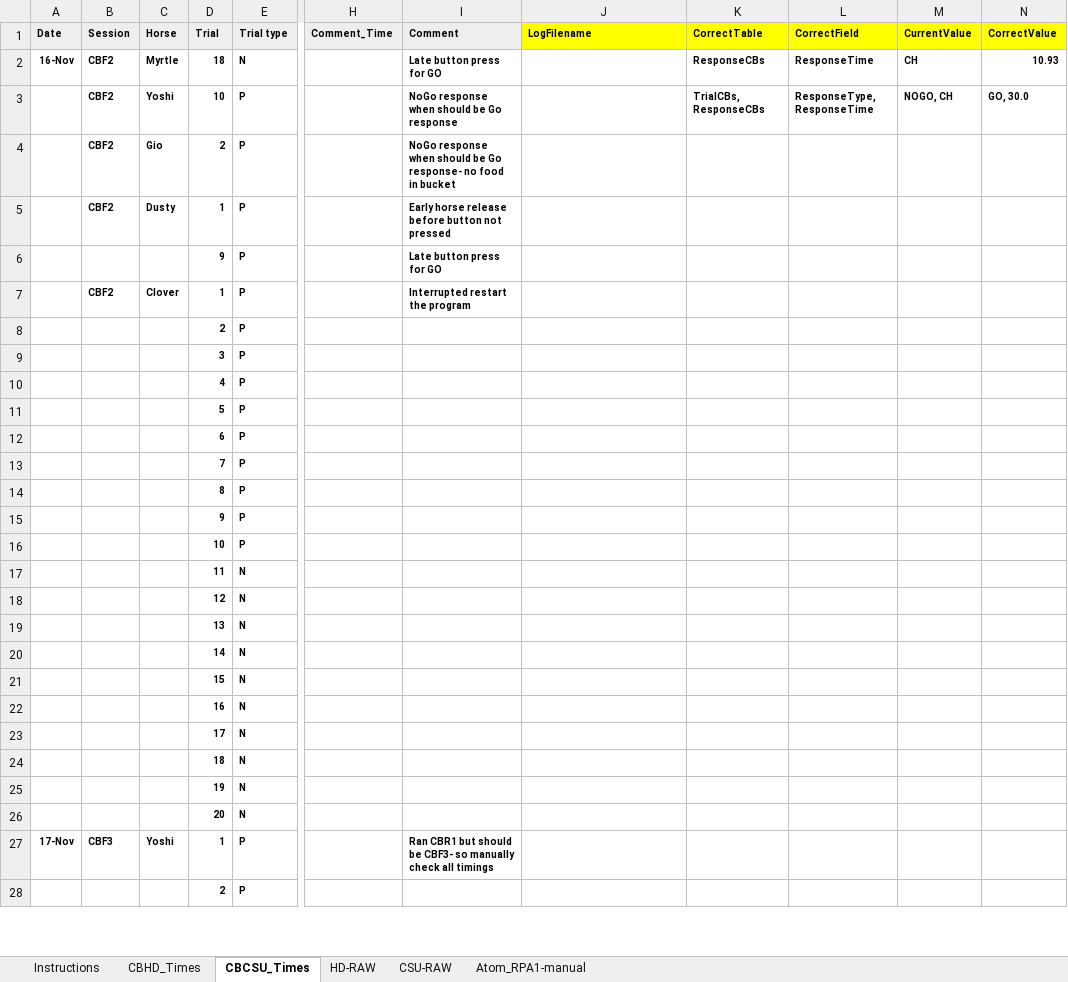
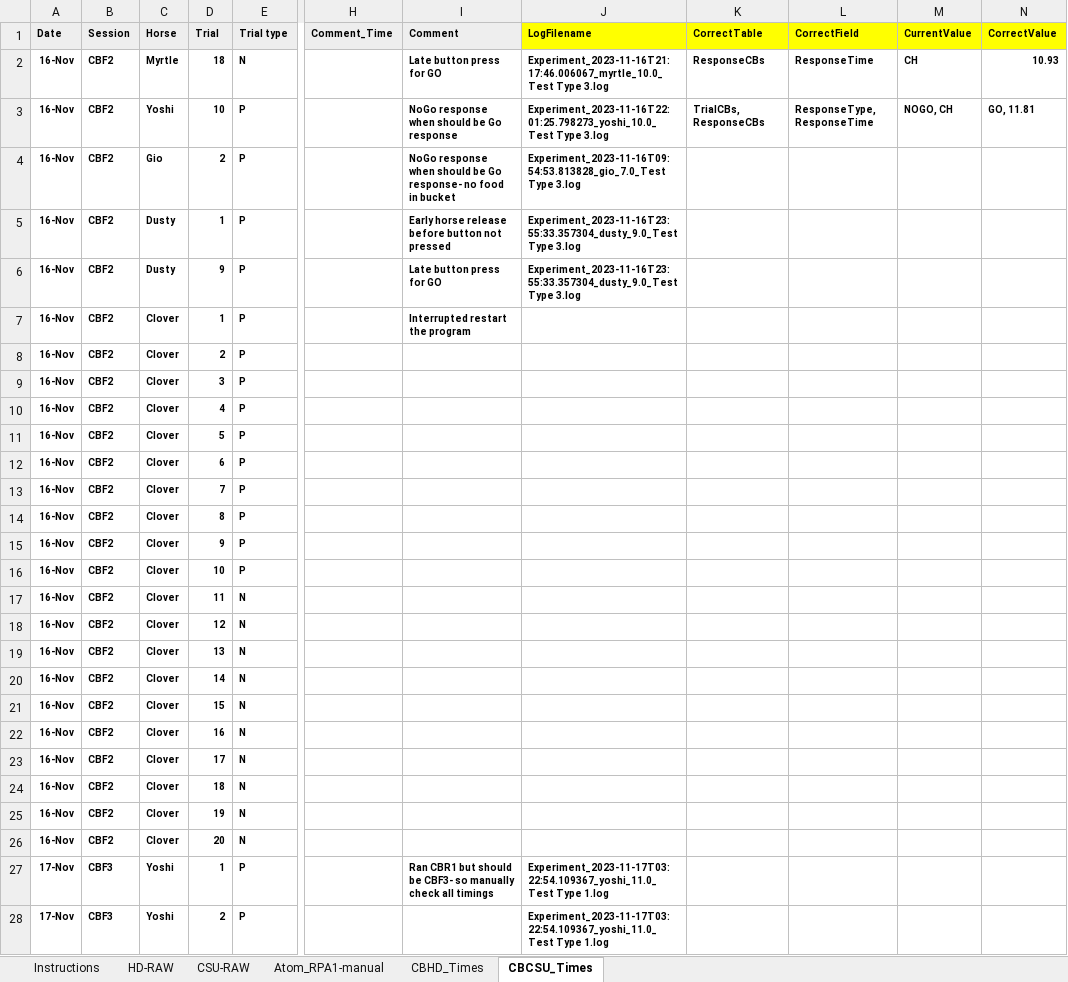
Before and after one commit to DataBooth/client-horse-logic, an Excel workbook: docs/from_CH/Exp1 Errors_Corrections_Template.xlsx, sheet CBCSU_Times, drawn as a sheet; only a part is shown, gaps mark what is left out; values as stored, in another font and other column widths than the file's, no borders; the diff covers the shown part only; the diff names each change by its address in the sheet, - before the commit and + after, or states it on an @@ line.

Commit message:
Cleaned up to send to CH to populate

```diff
--- a/docs/from_CH/Exp1 Errors_Corrections_Template.xlsx (sheet CBCSU_Times)
+++ b/docs/from_CH/Exp1 Errors_Corrections_Template.xlsx (sheet CBCSU_Times)
@@ sheet tab order changed: Instructions | HD-RAW | CSU-RAW | Atom_RPA1-manual | CBHD_Times | CBCSU_Times @@
-J2 (LogFilename): (empty)
+J2 (LogFilename): Experiment_2023-11-16T21:17:46.006067_myrtle_10.0_Test Type 3.log
-A3:A26 (Date): (empty)
+A3:A26 (Date): 16-Nov
-J3 (LogFilename): (empty)
+J3 (LogFilename): Experiment_2023-11-16T22:01:25.798273_yoshi_10.0_Test Type 3.log
-N3 (CorrectValue): GO, 30.0
+N3 (CorrectValue): GO, 11.81
-J4 (LogFilename): (empty)
+J4 (LogFilename): Experiment_2023-11-16T09:54:53.813828_gio_7.0_Test Type 3.log
-J5:J6 (LogFilename): (empty)
+J5:J6 (LogFilename): Experiment_2023-11-16T23:55:33.357304_dusty_9.0_Test Type 3.log
-B6 (Session): (empty)
+B6 (Session): CBF2
-C6 (Horse): (empty)
+C6 (Horse): Dusty
-B8:B26 (Session): (empty)
+B8:B26 (Session): CBF2
-C8:C26 (Horse): (empty)
+C8:C26 (Horse): Clover
-J27:J28 (LogFilename): (empty)
+J27:J28 (LogFilename): Experiment_2023-11-17T03:22:54.109367_yoshi_11.0_Test Type 1.log
-A28 (Date): (empty)
+A28 (Date): 17-Nov
-B28 (Session): (empty)
+B28 (Session): CBF3
-C28 (Horse): (empty)
+C28 (Horse): Yoshi
```
Also changed, not shown: 2 added rows, 2 removed rows, 630 edited cells and cell formats elsewhere in this sheet, sheet CBHD_Times.
